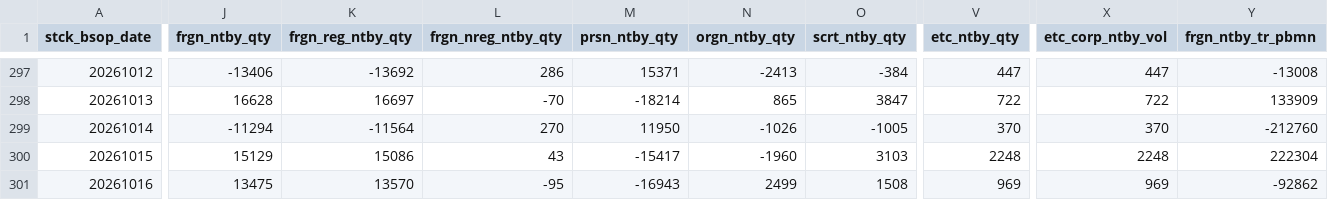
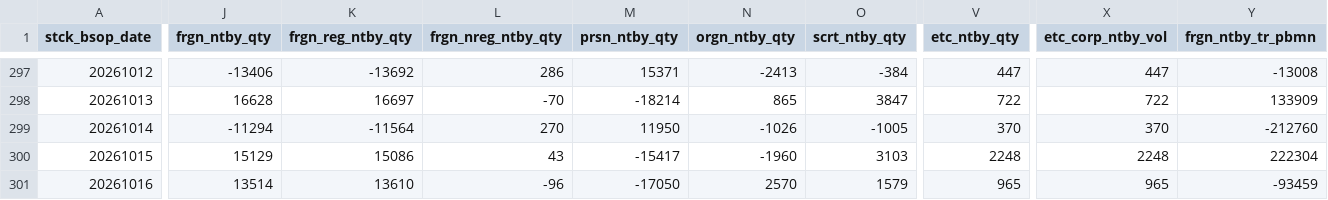
Before and after one commit to JH-src/kr-market-daily, a CSV file: data/kis/mkt_investor_kosdaq.csv, drawn as a sheet; only a part is shown, gaps mark what is left out; the diff covers the shown part only; the diff names each change by its address in the sheet, - before the commit and + after, or states it on an @@ line.

```diff
--- a/data/kis/mkt_investor_kosdaq.csv
+++ b/data/kis/mkt_investor_kosdaq.csv
-J301 (frgn_ntby_qty): 13475
+J301 (frgn_ntby_qty): 13514
-K301 (frgn_reg_ntby_qty): 13570
+K301 (frgn_reg_ntby_qty): 13610
-L301 (frgn_nreg_ntby_qty): -95
+L301 (frgn_nreg_ntby_qty): -96
-M301 (prsn_ntby_qty): -16943
+M301 (prsn_ntby_qty): -17050
-N301 (orgn_ntby_qty): 2499
+N301 (orgn_ntby_qty): 2570
-O301 (scrt_ntby_qty): 1508
+O301 (scrt_ntby_qty): 1579
-V301 (etc_ntby_qty): 969
+V301 (etc_ntby_qty): 965
-X301 (etc_corp_ntby_vol): 969
+X301 (etc_corp_ntby_vol): 965
-Y301 (frgn_ntby_tr_pbmn): -92862
+Y301 (frgn_ntby_tr_pbmn): -93459
```
Also changed, not shown: 7 edited cells elsewhere in this file, data/kis/mkt_investor_kospi.csv, 2 other files.
